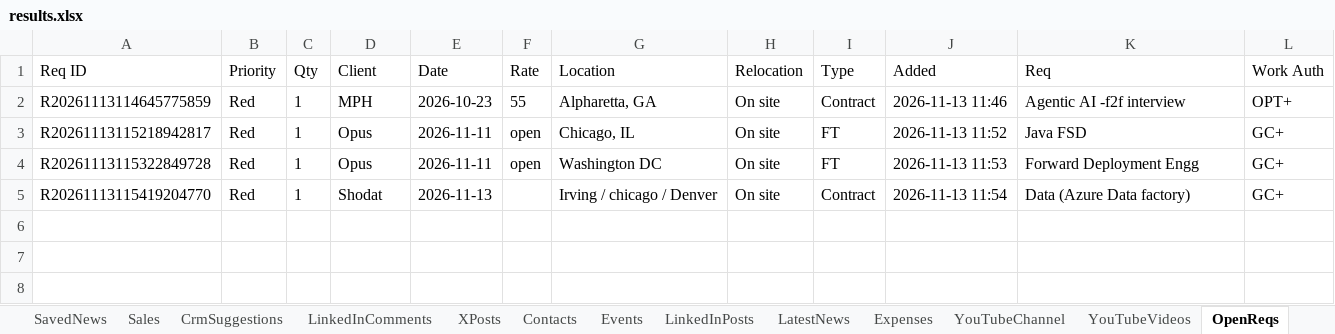
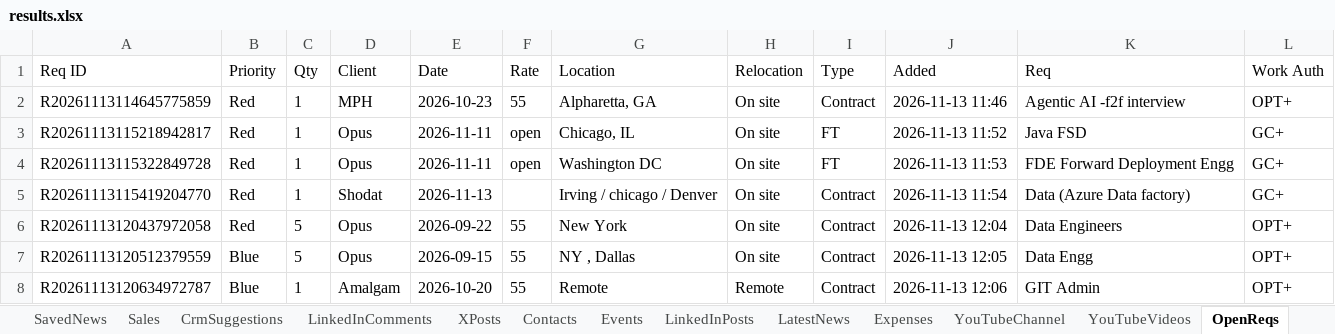
Before and after one commit to arbrainbolt-sudo/contact-agent, an Excel workbook: results.xlsx, sheet OpenReqs, drawn as a sheet; values as stored, in another font and other column widths than the file's, no borders; the diff names each change by its address in the sheet, - before the commit and + after, or states it on an @@ line.

```diff
--- a/results.xlsx (sheet OpenReqs)
+++ b/results.xlsx (sheet OpenReqs)
-K4 (Req): Forward Deployment Engg
+K4 (Req): FDE Forward Deployment Engg
+row 6: R20261113120437972058 | Red | 5 | Opus | 2026-09-22 | 55 | New York | On site | Contract | 2026-11-13 12:04 | Data Engineers | OPT+
+row 7: R20261113120512379559 | Blue | 5 | Opus | 2026-09-15 | 55 | NY , Dallas | On site | Contract | 2026-11-13 12:05 | Data Engg | OPT+
+row 8: R20261113120634972787 | Blue | 1 | Amalgam | 2026-10-20 | 55 | Remote | Remote | Contract | 2026-11-13 12:06 | GIT Admin | OPT+
```
Also changed, not shown: sheet OpenReqCandidates, results_backup.xlsx, 2 other files.
